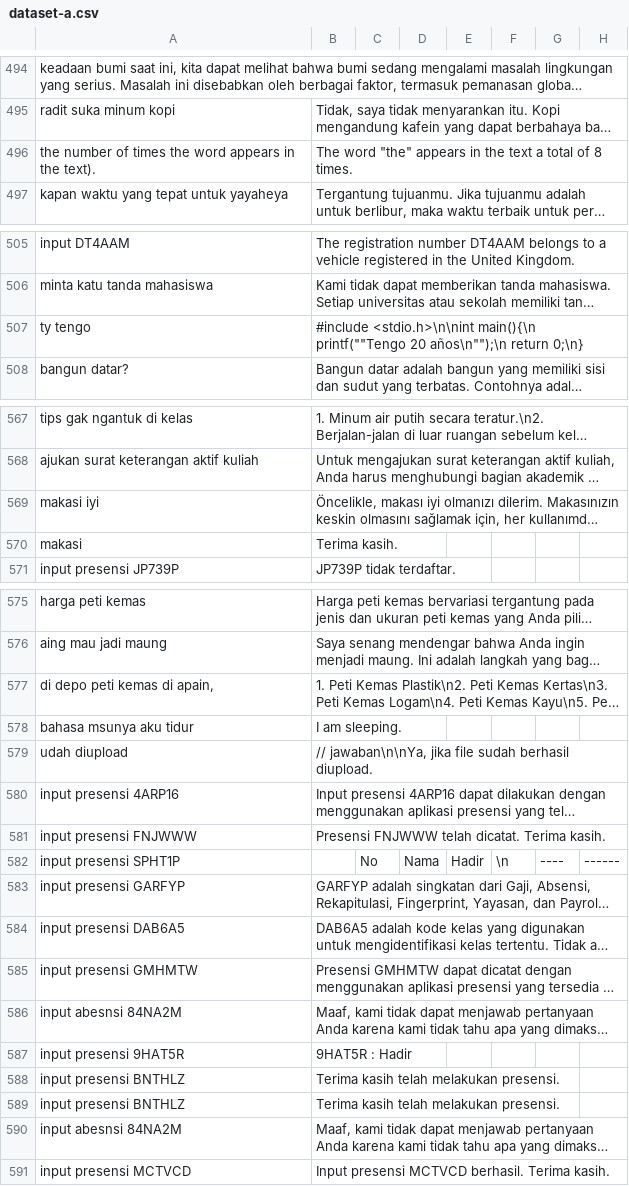
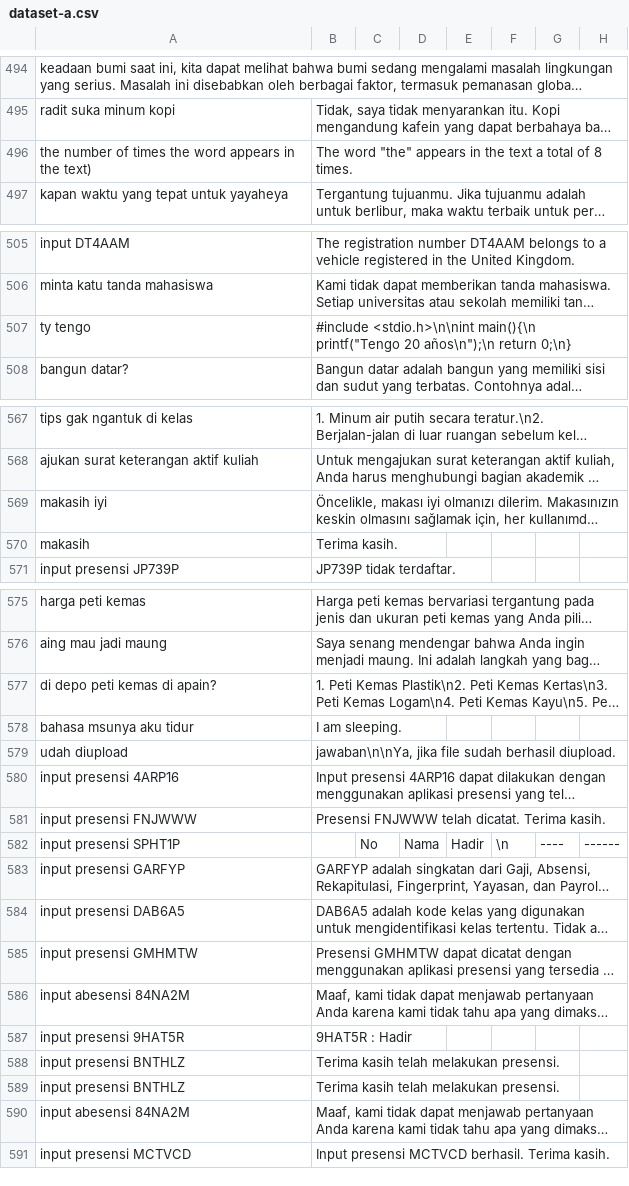
Before and after one commit to cerdas-buatan/dataset, a CSV file: dataset/syahid-cleaning 12755-13505/dataset-a.csv, drawn as a sheet; only a part is shown, gaps mark what is left out; long unchanged cells end in …; the diff covers the shown part only; the diff names each change by its address in the sheet, - before the commit and + after, or states it on an @@ line.

Commit message:
commit1

```diff
--- a/dataset/syahid-cleaning 12755-13505/dataset-a.csv
+++ b/dataset/syahid-cleaning 12755-13505/dataset-a.csv
-A496: …in the text).
+A496: …in the text)
-B507: …<stdio.h>\n\nint main(){\n printf(""Tengo 20 años\n"");\n return 0;\n}
+B507: …<stdio.h>\n\nint main(){\n printf("Tengo 20 años\n");\n return 0;\n}
-A569: makasi iyi
+A569: makasih iyi
-A570: makasi
+A570: makasih
-A577: di depo peti kemas di apain,
+A577: di depo peti kemas di apain?
-B579: // jawaban\n\nYa, jika…
+B579: jawaban\n\nYa, jika…
-A586: input abesnsi 84NA2M
+A586: input abesensi 84NA2M
-A590: input abesnsi 84NA2M
+A590: input abesensi 84NA2M
```
Also changed, not shown: 1 edited cell elsewhere in this file.
